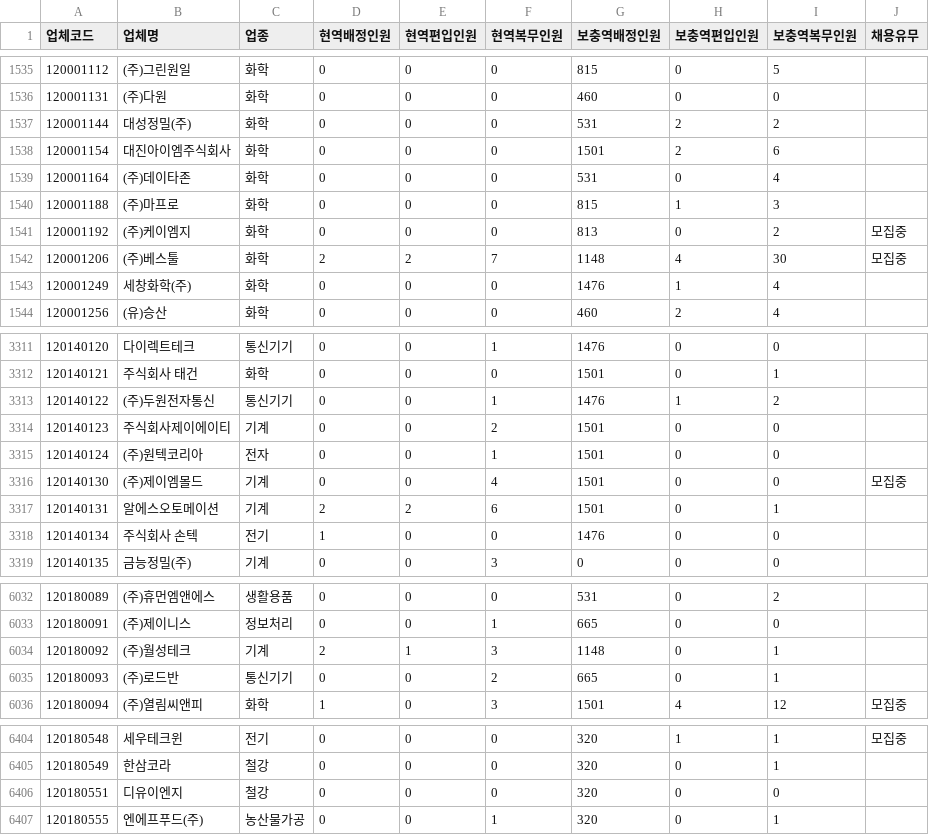
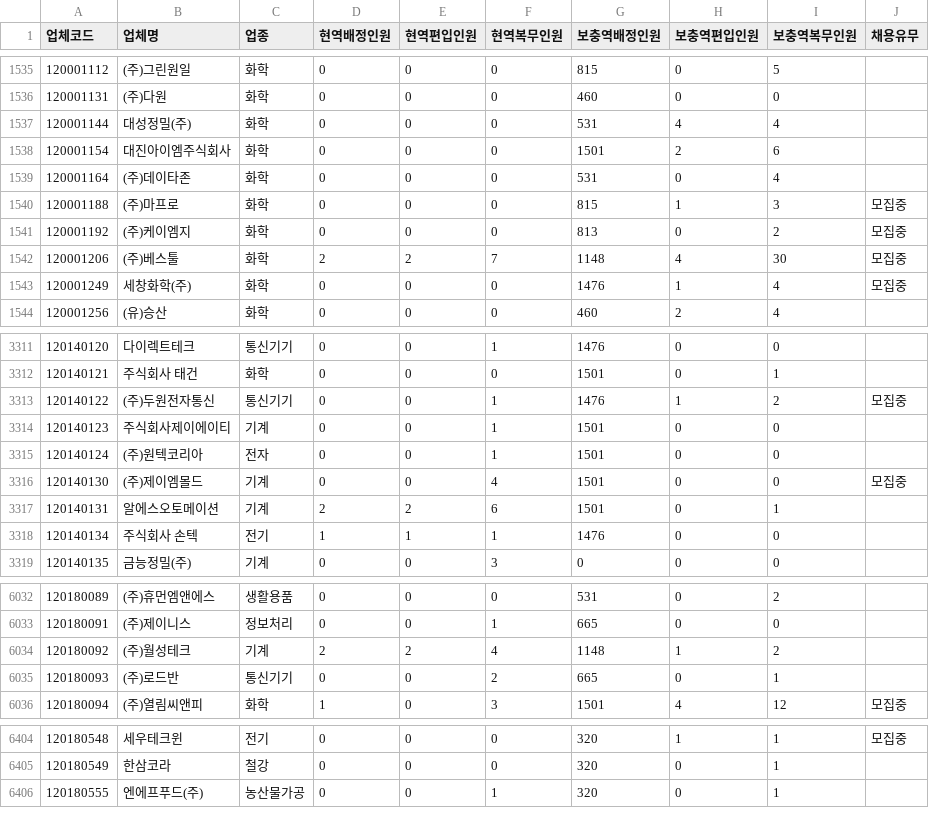
Before and after one commit to stleamist/mma-company-crawler, a CSV file: result/all.csv, drawn as a sheet; only a part is shown, gaps mark what is left out; the diff covers the shown part only.

```diff
--- a/result/all.csv
+++ b/result/all.csv
@@ -1536,9 +1536,9 @@
 120001131,(주)다원,화학,0,0,0,460,0,0,
-120001144,대성정밀(주),화학,0,0,0,531,2,2,
+120001144,대성정밀(주),화학,0,0,0,531,4,4,
 120001154,대진아이엠주식회사,화학,0,0,0,1501,2,6,
 120001164,(주)데이타존,화학,0,0,0,531,0,4,
-120001188,(주)마프로,화학,0,0,0,815,1,3,
+120001188,(주)마프로,화학,0,0,0,815,1,3,모집중
 120001192,(주)케이엠지,화학,0,0,0,813,0,2,모집중
 120001206,(주)베스툴,화학,2,2,7,1148,4,30,모집중
-120001249,세창화학(주),화학,0,0,0,1476,1,4,
+120001249,세창화학(주),화학,0,0,0,1476,1,4,모집중
 120001256,(유)승산,화학,0,0,0,460,2,4,
@@ -3312,4 +3312,4 @@
 120140121,주식회사 태건,화학,0,0,0,1501,0,1,
-120140122,(주)두원전자통신,통신기기,0,0,1,1476,1,2,
-120140123,주식회사제이에이티,기계,0,0,2,1501,0,0,
+120140122,(주)두원전자통신,통신기기,0,0,1,1476,1,2,모집중
+120140123,주식회사제이에이티,기계,0,0,1,1501,0,0,
 120140124,(주)원텍코리아,전자,0,0,1,1501,0,0,
@@ -3317,3 +3317,3 @@
 120140131,알에스오토메이션,기계,2,2,6,1501,0,1,
-120140134,주식회사 손텍,전기,1,0,0,1476,0,0,
+120140134,주식회사 손텍,전기,1,1,1,1476,0,0,
 120140135,금능정밀(주),기계,0,0,3,0,0,0,
@@ -6033,3 +6033,3 @@
 120180091,(주)제이니스,정보처리,0,0,1,665,0,0,
-120180092,(주)월성테크,기계,2,1,3,1148,0,1,
+120180092,(주)월성테크,기계,2,2,4,1148,1,2,
 120180093,(주)로드반,통신기기,0,0,2,665,0,1,
@@ -6405,3 +6405,2 @@
 120180549,한삼코라,철강,0,0,0,320,0,1,
-120180551,디유이엔지,철강,0,0,0,320,0,0,
 120180555,엔에프푸드(주),농산물가공,0,0,1,320,0,1,
```
Also changed, not shown: 81 edited cells elsewhere in this file, result/it-primary.csv, result/it-secondary.csv, 2 other files.
